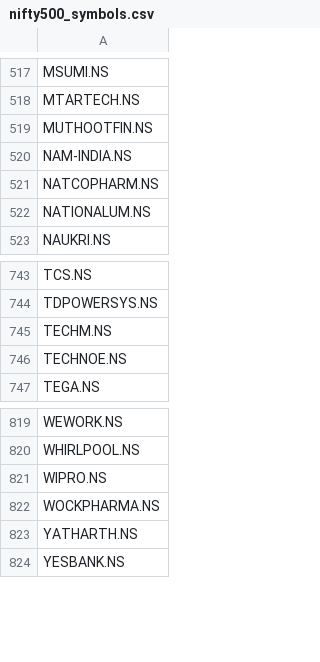
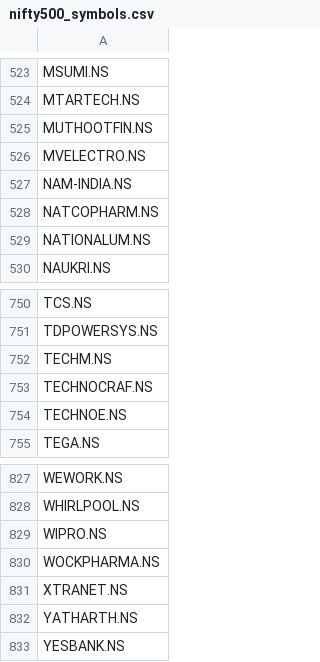
Before and after one commit to deeprohra23-gif/alphascope, a CSV file: data/nifty500_symbols.csv, drawn as a sheet; only a part is shown, gaps mark what is left out; the diff covers the shown part only.

```diff
--- a/data/nifty500_symbols.csv
+++ b/data/nifty500_symbols.csv
@@ -519,2 +525,3 @@ MTARTECH.NS
 MUTHOOTFIN.NS
+MVELECTRO.NS
 NAM-INDIA.NS
@@ -745,2 +752,3 @@ TDPOWERSYS.NS
 TECHM.NS
+TECHNOCRAF.NS
 TECHNOE.NS
@@ -822,2 +830,3 @@ WIPRO.NS
 WOCKPHARMA.NS
+XTRANET.NS
 YATHARTH.NS
```
Also changed, not shown: 6 added rows elsewhere in this file, data/fundamentals.csv, data/index_constituents.csv.
